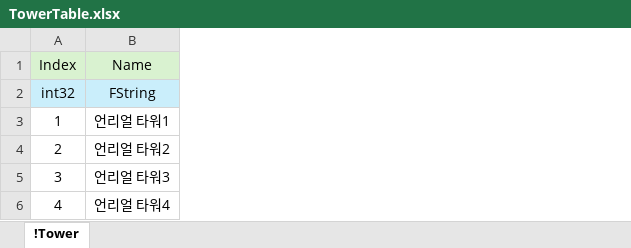
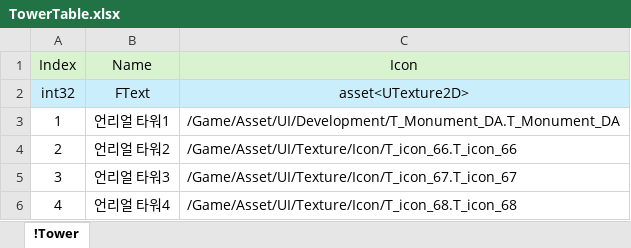
Before and after one commit to EpicRocket/SProject, an Excel workbook: XLSX/TowerTable.xlsx, sheet !Tower, drawn as a sheet; values as stored, in another font and other column widths than the file's, no borders; the diff names each change by its address in the sheet, - before the commit and + after, or states it on an @@ line.

```diff
--- a/XLSX/TowerTable.xlsx (sheet !Tower)
+++ b/XLSX/TowerTable.xlsx (sheet !Tower)
+column C (Icon), rows 2-6: asset<UTexture2D> | /Game/Asset/UI/Development/T_Monument_DA.T_Monument_DA | /Game/Asset/UI/Texture/Icon/T_icon_66.T_icon_66 | /Game/Asset/UI/Texture/Icon/T_icon_67.T_icon_67 | /Game/Asset/UI/Texture/Icon/T_icon_68.T_icon_68
-B2 (Name): FString
+B2 (Name): FText
```
Also changed, not shown: 27 other files.
